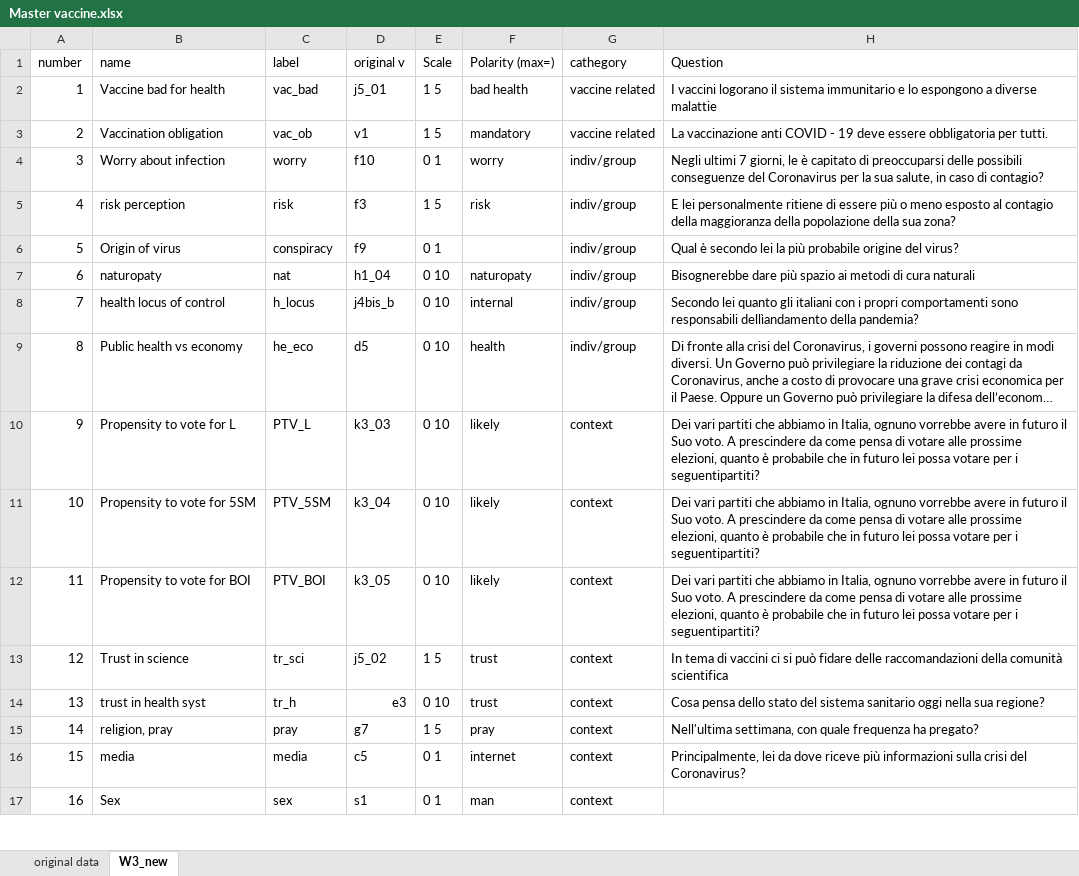
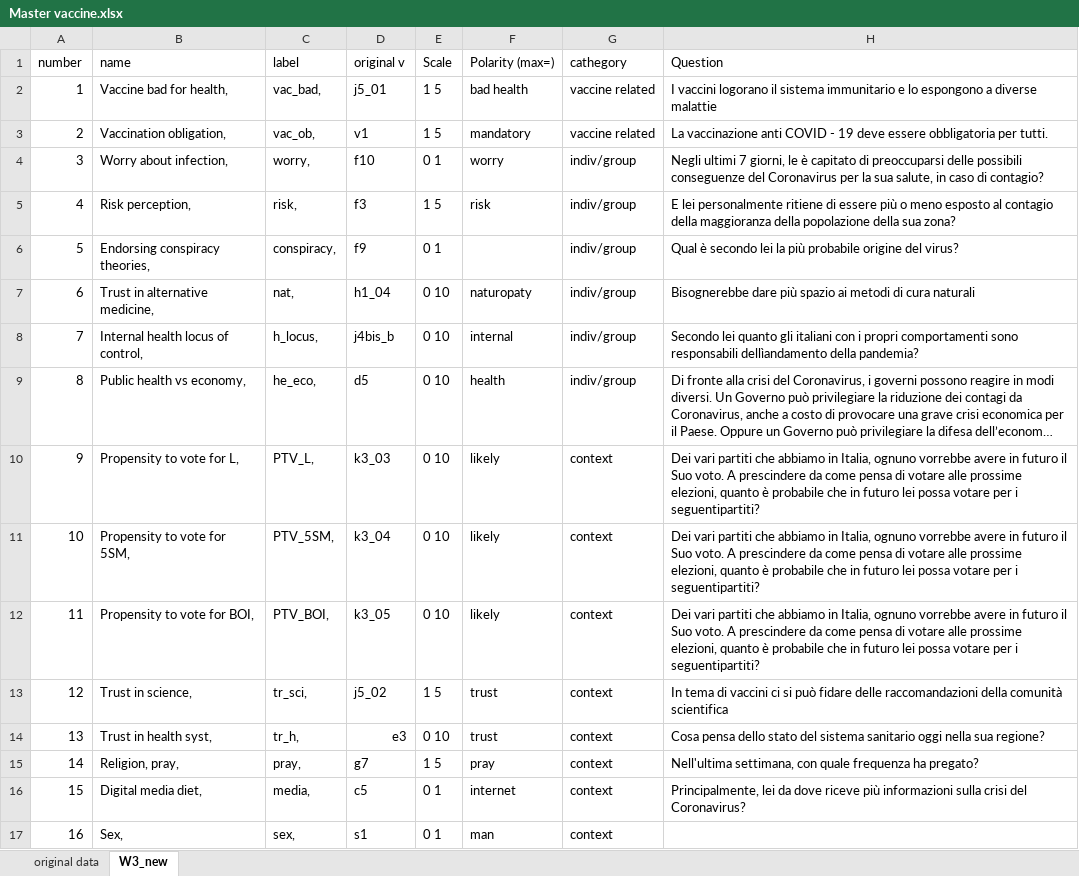
Before and after one commit to arturobertero/vaccine, an Excel workbook: Input/Master vaccine.xlsx, sheet W3_new, drawn as a sheet; only a part is shown; long unchanged cells end in …; values as stored, in another font and other column widths than the file's, no cell formats; the diff covers the shown part only; the diff names each change by its address in the sheet, - before the commit and + after, or states it on an @@ line.

```diff
--- a/Input/Master vaccine.xlsx (sheet W3_new)
+++ b/Input/Master vaccine.xlsx (sheet W3_new)
-B2 (name): Vaccine bad for health
+B2 (name): Vaccine bad for health,
-C2 (label): vac_bad
+C2 (label): vac_bad,
-B3 (name): Vaccination obligation
+B3 (name): Vaccination obligation,
-C3 (label): vac_ob
+C3 (label): vac_ob,
-B4 (name): Worry about infection
+B4 (name): Worry about infection,
-C4 (label): worry
+C4 (label): worry,
-B5 (name): risk perception
+B5 (name): Risk perception,
-C5 (label): risk
+C5 (label): risk,
-B6 (name): Origin of virus
+B6 (name): Endorsing conspiracy theories,
-C6 (label): conspiracy
+C6 (label): conspiracy,
-B7 (name): naturopaty
+B7 (name): Trust in alternative medicine,
-C7 (label): nat
+C7 (label): nat,
-B8 (name): health locus of control
+B8 (name): Internal health locus of control,
-C8 (label): h_locus
+C8 (label): h_locus,
-B9 (name): Public health vs economy
+B9 (name): Public health vs economy,
-C9 (label): he_eco
+C9 (label): he_eco,
-B10 (name): Propensity to vote for L
+B10 (name): Propensity to vote for L,
-C10 (label): PTV_L
+C10 (label): PTV_L,
-B11 (name): Propensity to vote for 5SM
+B11 (name): Propensity to vote for 5SM,
-C11 (label): PTV_5SM
+C11 (label): PTV_5SM,
-B12 (name): Propensity to vote for BOI
+B12 (name): Propensity to vote for BOI,
-C12 (label): PTV_BOI
+C12 (label): PTV_BOI,
-B13 (name): Trust in science
+B13 (name): Trust in science,
-C13 (label): tr_sci
+C13 (label): tr_sci,
-B14 (name): trust in health syst
+B14 (name): Trust in health syst,
-C14 (label): tr_h
+C14 (label): tr_h,
-B15 (name): religion, pray
+B15 (name): Religion, pray,
-C15 (label): pray
+C15 (label): pray,
-B16 (name): media
+B16 (name): Digital media diet,
-C16 (label): media
+C16 (label): media,
-B17 (name): Sex
+B17 (name): Sex,
-C17 (label): sex
+C17 (label): sex,
```
Also changed, not shown: 14 edited cells elsewhere in this sheet, cell formats, Output/EdgeWeightsExcel_half.xlsx, 21 other files.
